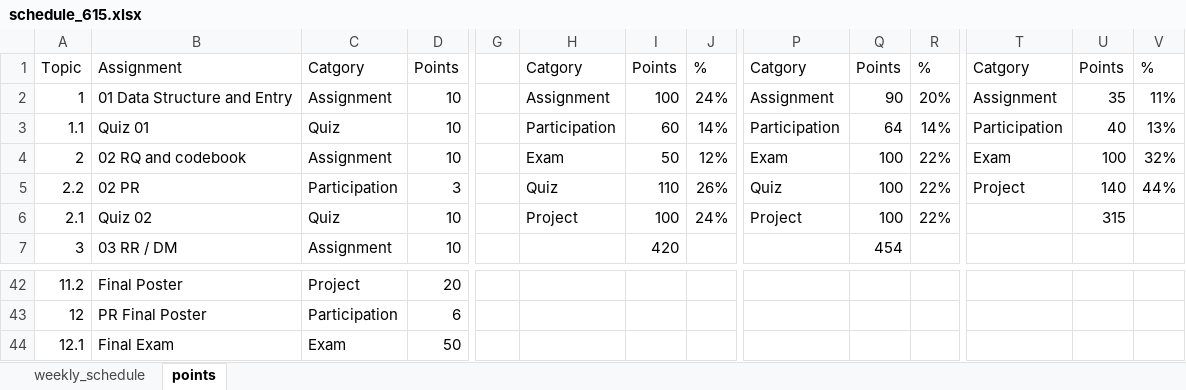
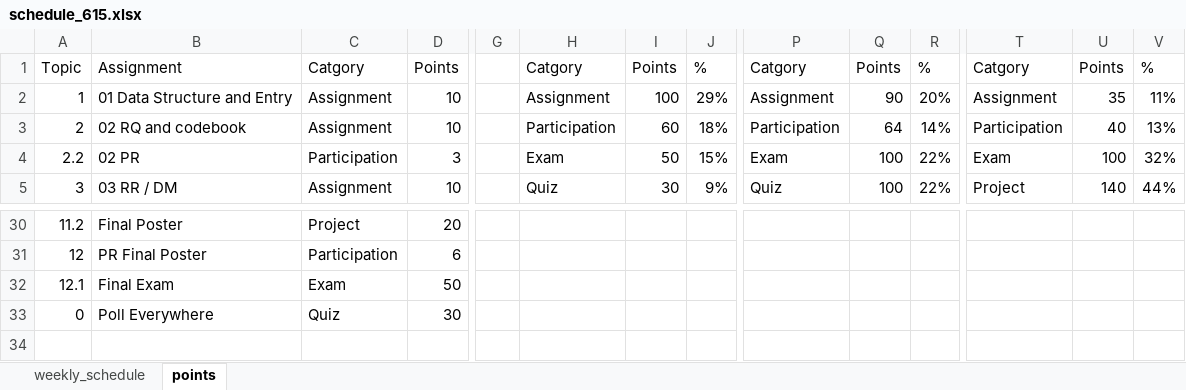
Before and after one commit to norcalbiostat/MATH615_F19_old, an Excel workbook: schedule_615.xlsx, sheet points, drawn as a sheet; only a part is shown, gaps mark what is left out; values as stored, in another font and other column widths than the file's, no cell formats; removed rows and columns are numbered as before the commit, all else as after; rows hold the shown columns only; the diff covers the shown part only; the diff names each change by its address in the sheet, - before the commit and + after, or states it on an @@ line.

```diff
--- a/schedule_615.xlsx (sheet points)
+++ b/schedule_615.xlsx (sheet points)
-J2: 24%
+J2: 29%
-row 3: 1.1 | Quiz 01 | Quiz | 10 |  | Participation | 60 | 14% | Participation | 64 | 14% | Participation | 40 | 13%
-H3: Exam
+H3: Participation
-I3: 50
+I3: 60
-J3: 12%
+J3: 18%
-P3: Exam
+P3: Participation
-Q3: 100
+Q3: 64
-R3: 22%
+R3: 14%
-T3: Exam
+T3: Participation
-U3: 100
+U3: 40
-V3: 32%
+V3: 13%
-H4: Quiz
+H4: Exam
-I4: 110
+I4: 50
-J4: 26%
+J4: 15%
-P4: Quiz
+P4: Exam
-T4: Project
+T4: Exam
-U4: 140
+U4: 100
-V4: 44%
+V4: 32%
-row 6: 2.1 | Quiz 02 | Quiz | 10 |  | Project | 100 | 24% | Project | 100 | 22% |  | 315
-H5: (empty)
+H5: Quiz
-I5: 420
+I5: 30
-J5: (empty)
+J5: 9%
-P5: (empty)
+P5: Quiz
-Q5: 454
+Q5: 100
-R5: (empty)
+R5: 22%
-T5: (empty)
+T5: Project
-U5: (empty)
+U5: 140
-V5: (empty)
+V5: 44%
+row 33: 0 | Poll Everywhere | Quiz | 30
```
Also changed, not shown: 10 removed rows and 9 edited cells elsewhere in this sheet, sheet weekly_schedule, cell formats, formulas that keep their value, 31 other files.
